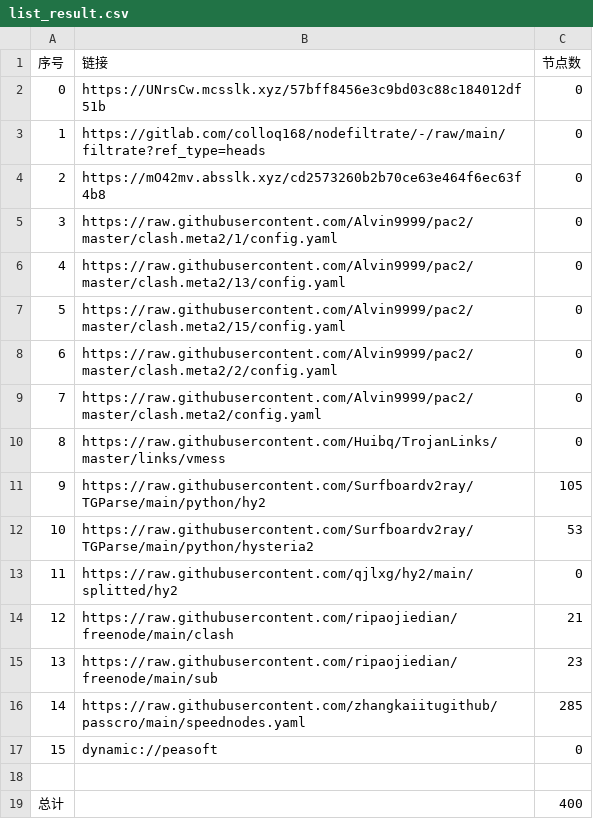
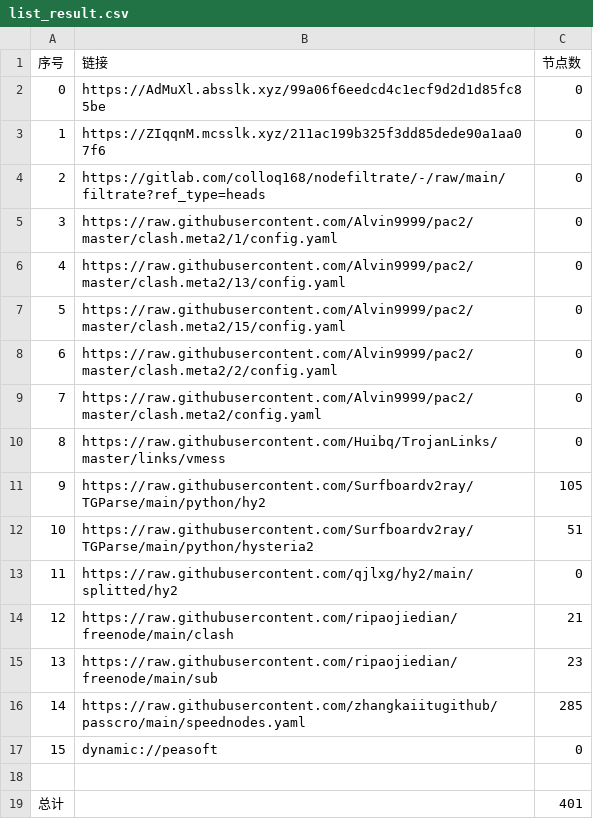
Before and after one commit to hicass-1102/AutoMergePublicNodes, a CSV file: list_result.csv, drawn as a sheet.

```diff
--- a/list_result.csv
+++ b/list_result.csv
@@ -1,5 +1,5 @@
 序号,链接,节点数
-0,https://UNrsCw.mcsslk.xyz/57bff8456e3c9bd03c88c184012df51b,0
-1,https://gitlab.com/colloq168/nodefiltrate/-/raw/main/filtrate?ref_type=heads,0
-2,https://mO42mv.absslk.xyz/cd2573260b2b70ce63e464f6ec63f4b8,0
+0,https://AdMuXl.absslk.xyz/99a06f6eedcd4c1ecf9d2d1d85fc85be,0
+1,https://ZIqqnM.mcsslk.xyz/211ac199b325f3dd85dede90a1aa07f6,0
+2,https://gitlab.com/colloq168/nodefiltrate/-/raw/main/filtrate?ref_type=heads,0
 3,https://raw.githubusercontent.com/Alvin9999/pac2/master/clash.meta2/1/config.yaml,0
@@ -11,3 +11,3 @@
 9,https://raw.githubusercontent.com/Surfboardv2ray/TGParse/main/python/hy2,105
-10,https://raw.githubusercontent.com/Surfboardv2ray/TGParse/main/python/hysteria2,53
+10,https://raw.githubusercontent.com/Surfboardv2ray/TGParse/main/python/hysteria2,51
 11,https://raw.githubusercontent.com/qjlxg/hy2/main/splitted/hy2,0
@@ -18,2 +18,2 @@
 
-总计,,400
+总计,,401
```
Also changed, not shown: 6 other files.
